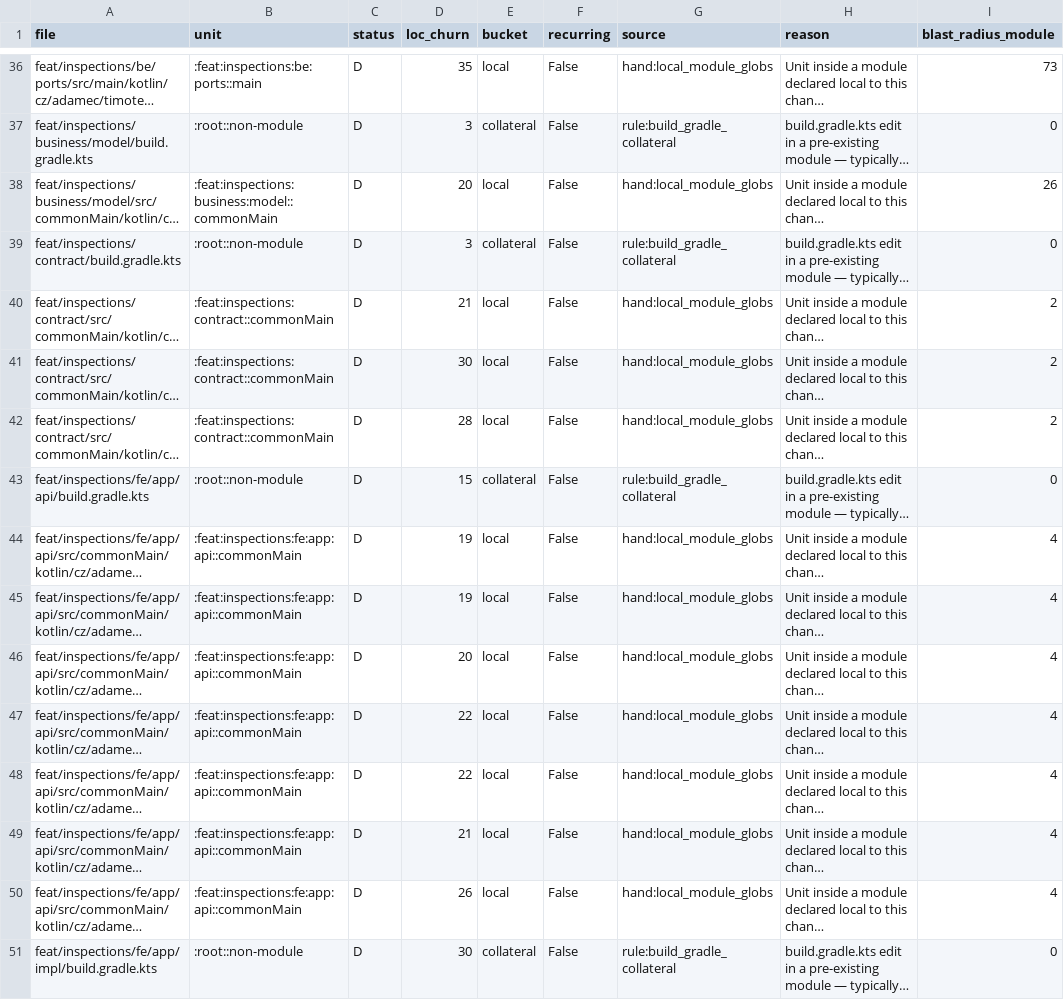
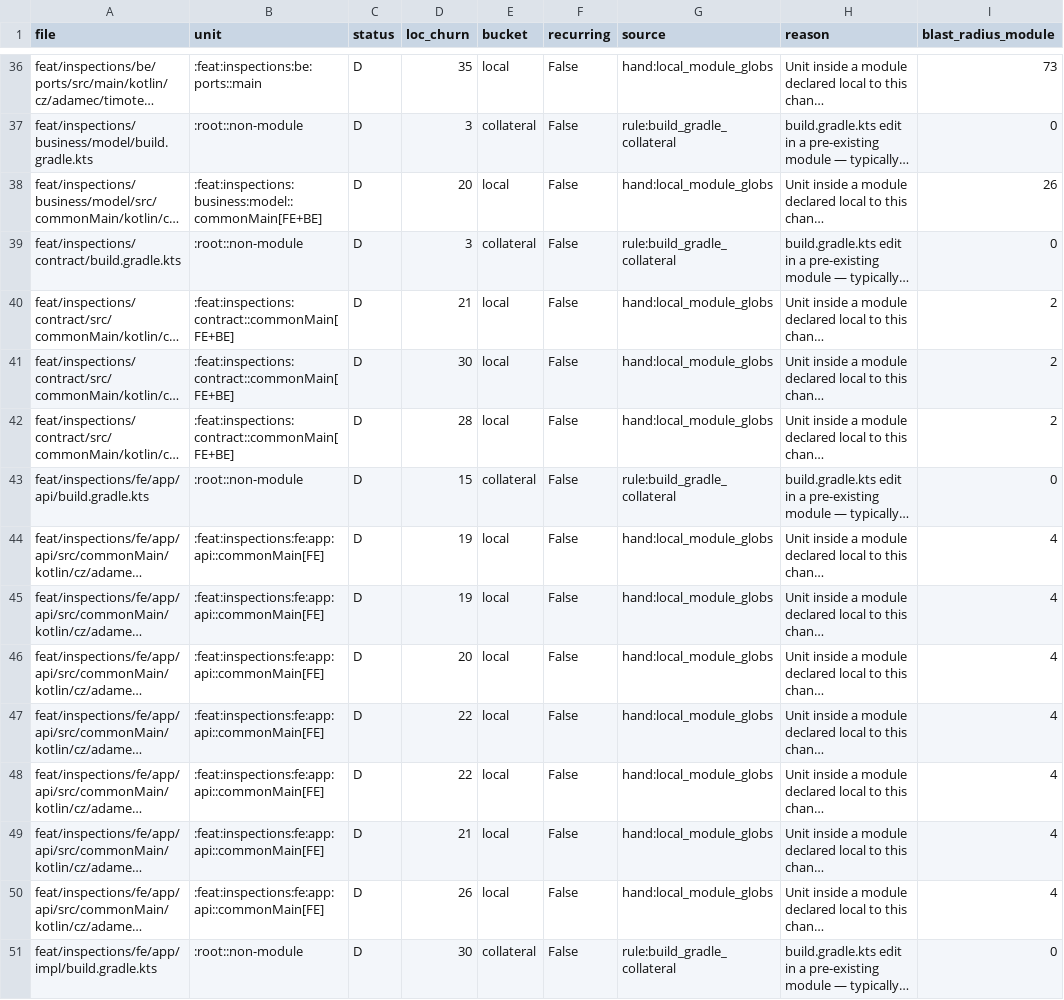
Before and after one commit to timotejAdamec/Snag, a CSV file: analysis/data/ripple_inspections-reverse-removal_files.csv, drawn as a sheet; only a part is shown, gaps mark what is left out; long unchanged cells end in …; the diff covers the shown part only; the diff names each change by its address in the sheet, - before the commit and + after, or states it on an @@ line.

```diff
--- a/analysis/data/ripple_inspections-reverse-removal_files.csv
+++ b/analysis/data/ripple_inspections-reverse-removal_files.csv
-B38 (unit): :feat:inspections:business:model::commonMain
+B38 (unit): :feat:inspections:business:model::commonMain[FE+BE]
-B40:B42 (unit): :feat:inspections:contract::commonMain
+B40:B42 (unit): :feat:inspections:contract::commonMain[FE+BE]
-B44:B50 (unit): :feat:inspections:fe:app:api::commonMain
+B44:B50 (unit): :feat:inspections:fe:app:api::commonMain[FE]
```
Also changed, not shown: 52 edited cells elsewhere in this file, analysis/data/ripple_inspections-reverse-removal_units.csv, analysis/data/ripple_projectphoto-forward_files.csv, 8 other files.
